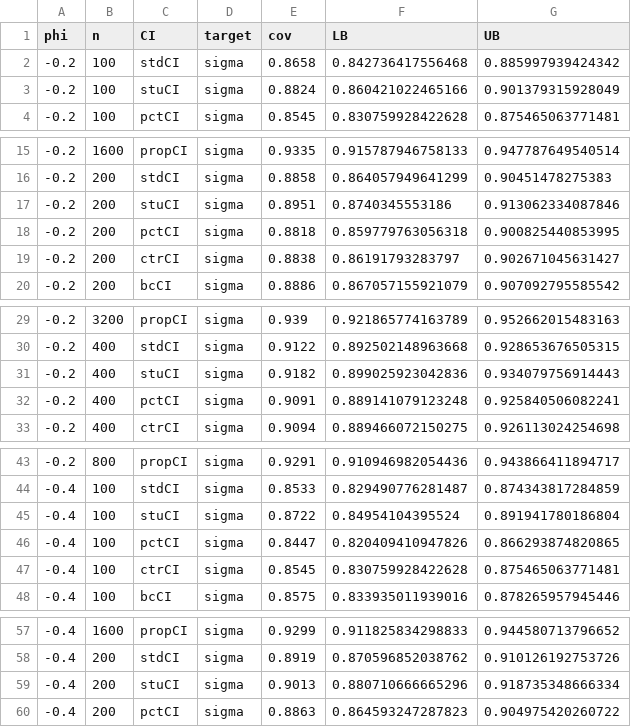
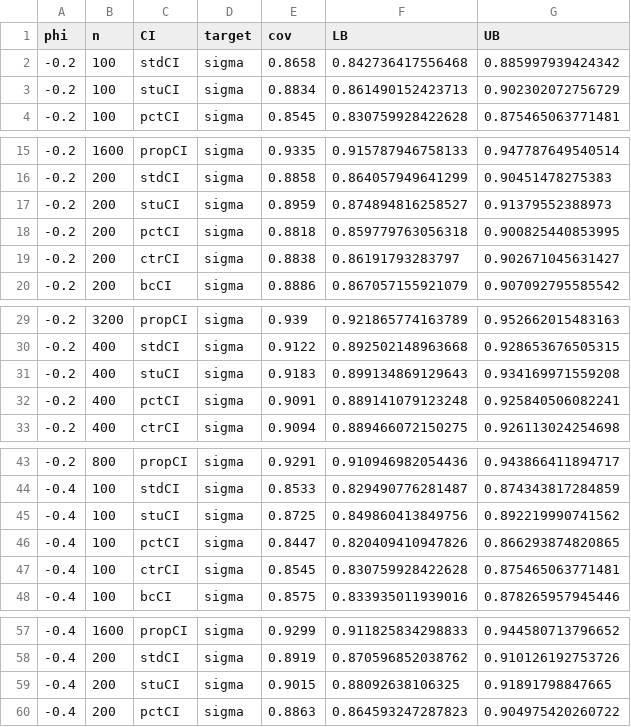
Before and after one commit to mathewchandy03/Block-Bootstrap-for-Time-Series-Problem, a CSV file: Data/exp_sigma.csv, drawn as a sheet; only a part is shown, gaps mark what is left out; the diff covers the shown part only.

```diff
--- a/Data/exp_sigma.csv
+++ b/Data/exp_sigma.csv
@@ -2,3 +2,3 @@
 -0.2,100,"stdCI","sigma",0.8658,0.842736417556468,0.885997939424342
--0.2,100,"stuCI","sigma",0.8824,0.860421022465166,0.901379315928049
+-0.2,100,"stuCI","sigma",0.8834,0.861490152423713,0.902302072756729
 -0.2,100,"pctCI","sigma",0.8545,0.830759928422628,0.875465063771481
@@ -16,3 +16,3 @@
 -0.2,200,"stdCI","sigma",0.8858,0.864057949641299,0.90451478275383
--0.2,200,"stuCI","sigma",0.8951,0.8740345553186,0.913062334087846
+-0.2,200,"stuCI","sigma",0.8959,0.874894816258527,0.91379552388973
 -0.2,200,"pctCI","sigma",0.8818,0.859779763056318,0.900825440853995
@@ -30,3 +30,3 @@
 -0.2,400,"stdCI","sigma",0.9122,0.892502148963668,0.928653676505315
--0.2,400,"stuCI","sigma",0.9182,0.899025923042836,0.934079756914443
+-0.2,400,"stuCI","sigma",0.9183,0.899134869129643,0.934169971559208
 -0.2,400,"pctCI","sigma",0.9091,0.889141079123248,0.925840506082241
@@ -44,3 +44,3 @@
 -0.4,100,"stdCI","sigma",0.8533,0.829490776281487,0.874343817284859
--0.4,100,"stuCI","sigma",0.8722,0.84954104395524,0.891941780186804
+-0.4,100,"stuCI","sigma",0.8725,0.849860413849756,0.892219990741562
 -0.4,100,"pctCI","sigma",0.8447,0.820409410947826,0.866293874820865
@@ -58,3 +58,3 @@
 -0.4,200,"stdCI","sigma",0.8919,0.870596852038762,0.910126192753726
--0.4,200,"stuCI","sigma",0.9013,0.880710666665296,0.918735348666334
+-0.4,200,"stuCI","sigma",0.9015,0.88092638106325,0.91891798847665
 -0.4,200,"pctCI","sigma",0.8863,0.864593247287823,0.904975420260722
```
Also changed, not shown: 33 edited cells elsewhere in this file, Data/exp_mu.csv, Data/exp_rho.csv, 10 other files.
